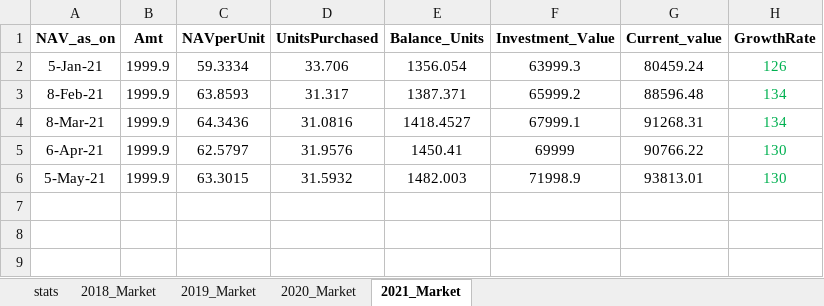
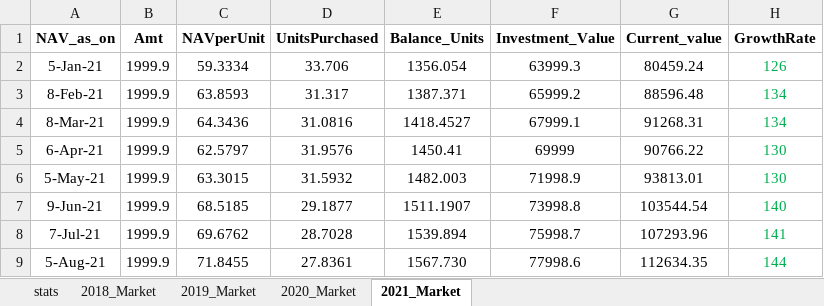
Before and after one commit to pradeepn2011/My_1st_Python3_projects, an Excel workbook: Market.xlsx, sheet 2021_Market, drawn as a sheet; values as stored, in another font and other column widths than the file's, no borders; the diff names each change by its address in the sheet, - before the commit and + after, or states it on an @@ line.

```diff
--- a/Market.xlsx (sheet 2021_Market)
+++ b/Market.xlsx (sheet 2021_Market)
+row 7: 9-Jun-21 | 1999.9 | 68.5185 | 29.1877 | 1511.1907 | 73998.8 | 103544.54 | 140
+row 8: 7-Jul-21 | 1999.9 | 69.6762 | 28.7028 | 1539.894 | 75998.7 | 107293.96 | 141
+row 9: 5-Aug-21 | 1999.9 | 71.8455 | 27.8361 | 1567.730 | 77998.6 | 112634.35 | 144
```
Also changed, not shown: sheet stats.
